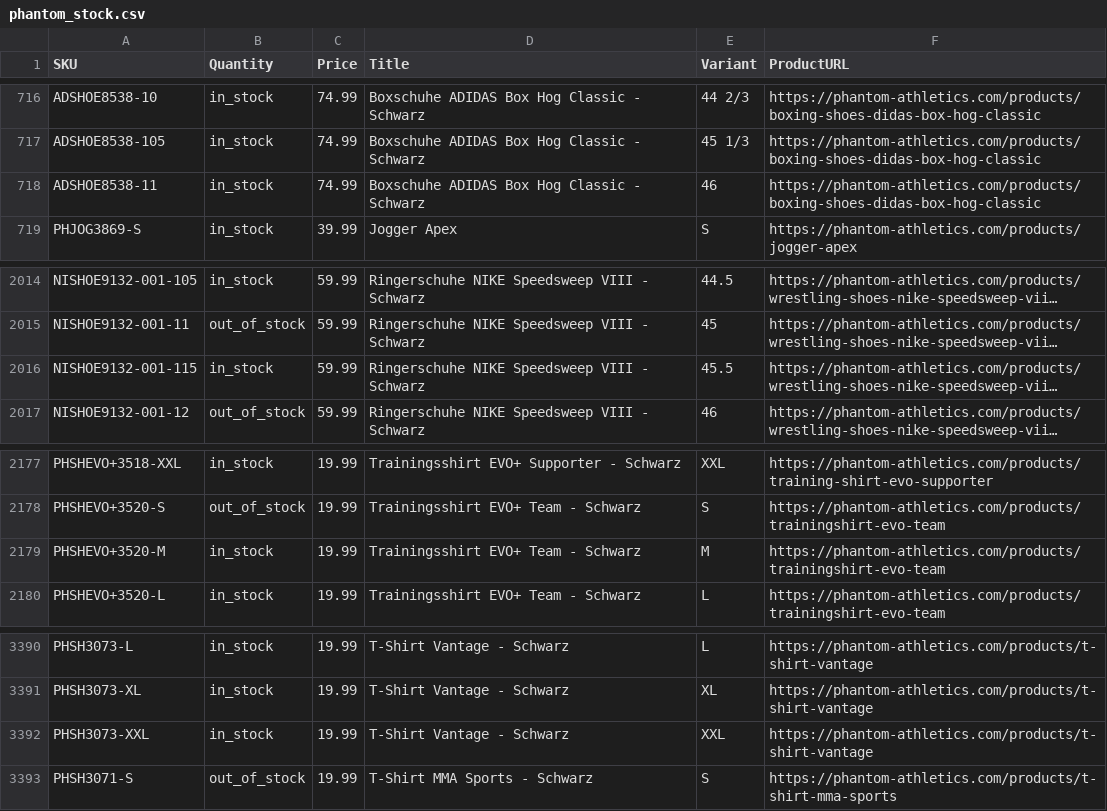
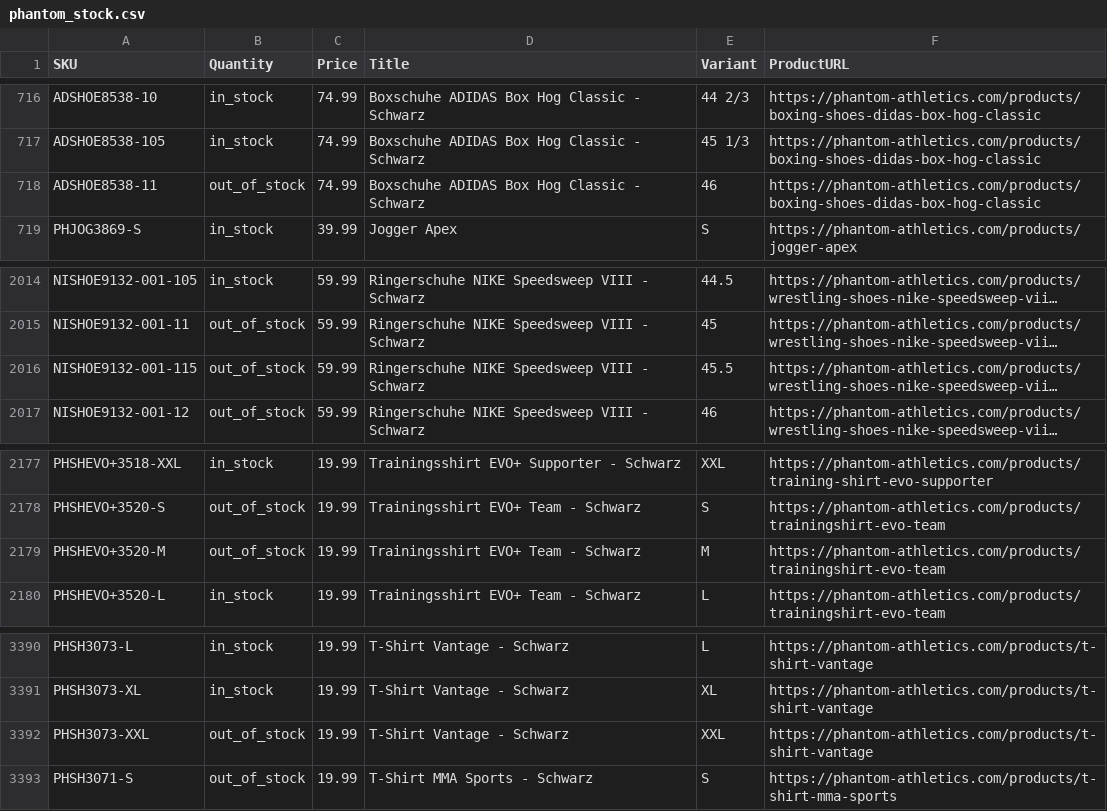
Before and after one commit to tomvanderkooij/phantom-stock, a CSV file: phantom_stock.csv, drawn as a sheet; only a part is shown, gaps mark what is left out; long unchanged cells end in …; the diff names each change by its address in the sheet, - before the commit and + after, or states it on an @@ line.

```diff
--- a/phantom_stock.csv
+++ b/phantom_stock.csv
-B718 (Quantity): in_stock
+B718 (Quantity): out_of_stock
-B2016 (Quantity): in_stock
+B2016 (Quantity): out_of_stock
-B2179 (Quantity): in_stock
+B2179 (Quantity): out_of_stock
-B3392 (Quantity): in_stock
+B3392 (Quantity): out_of_stock
```
